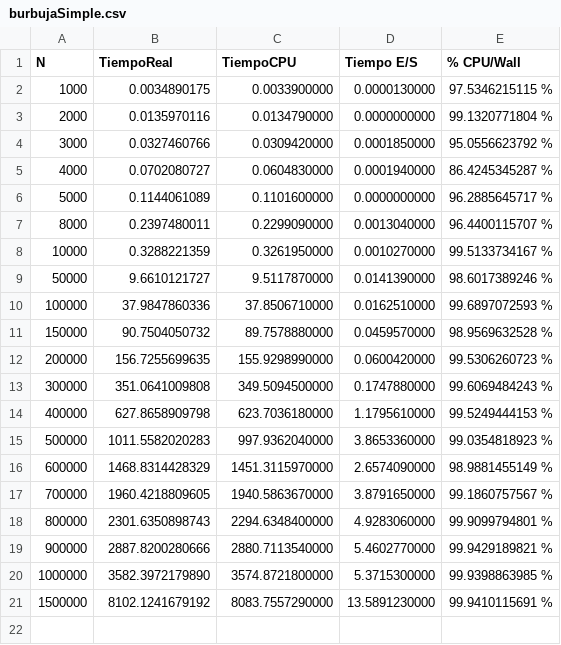
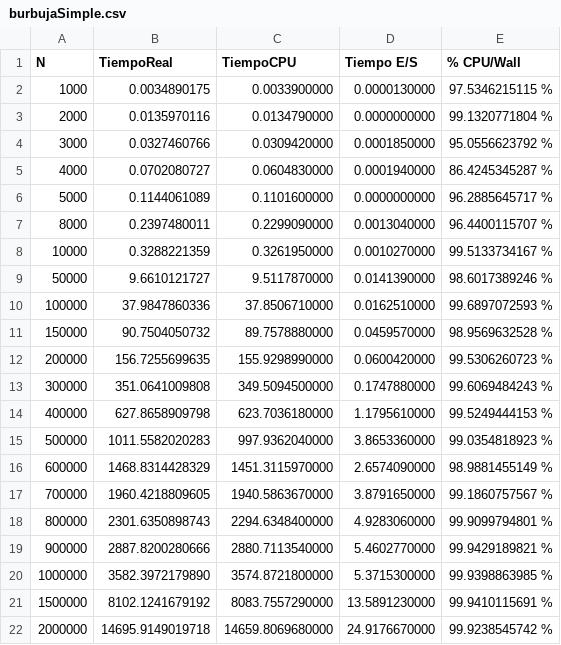
Before and after one commit to alcragd/Practicas_AyDA, a CSV file: Practica 1/out/csv/burbujaSimple.csv, drawn as a sheet; the diff names each change by its address in the sheet, - before the commit and + after, or states it on an @@ line.

```diff
--- a/Practica 1/out/csv/burbujaSimple.csv
+++ b/Practica 1/out/csv/burbujaSimple.csv
+row 22: 2000000 | 14695.9149019718 | 14659.8069680000 | 24.9176670000 | 99.9238545742 %
```
Also changed, not shown: 3 other files.
